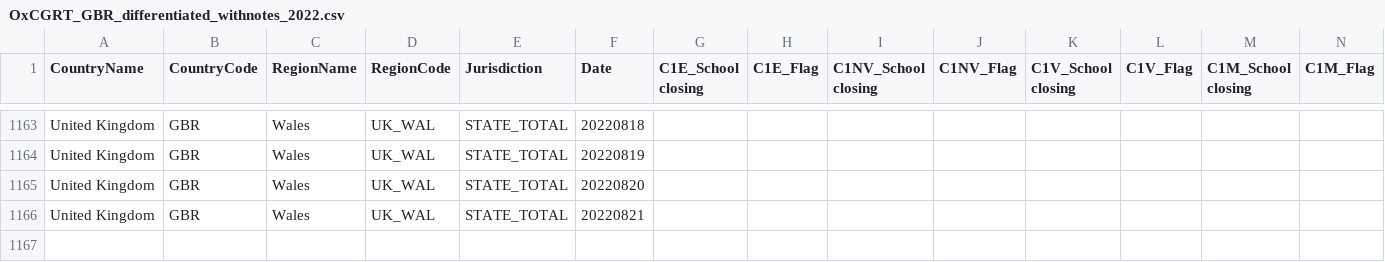
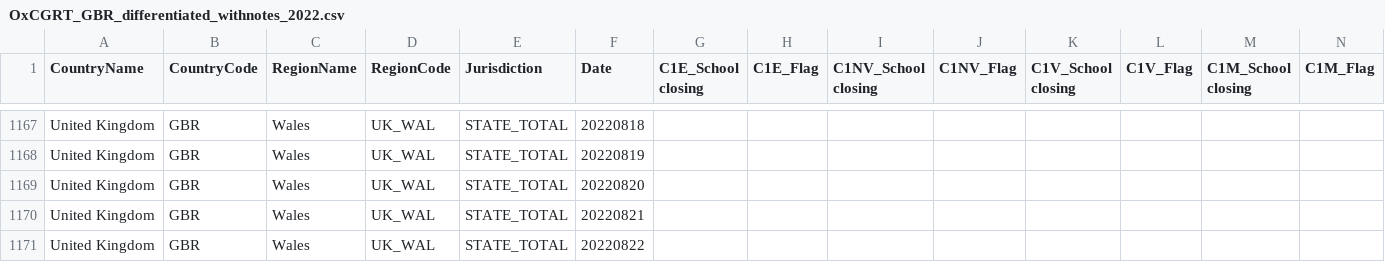
Before and after one commit to catmaiapt/covid-policy-tracker, a CSV file: data/United Kingdom/OxCGRT_GBR_differentiated_withnotes_2022.csv, drawn as a sheet; only a part is shown, gaps mark what is left out; rows hold the shown columns only; the diff covers the shown part only; the diff names each change by its address in the sheet, - before the commit and + after, or states it on an @@ line.

```diff
--- a/data/United Kingdom/OxCGRT_GBR_differentiated_withnotes_2022.csv
+++ b/data/United Kingdom/OxCGRT_GBR_differentiated_withnotes_2022.csv
+row 1171: United Kingdom | GBR | Wales | UK_WAL | STATE_TOTAL | 20220822
```
Also changed, not shown: 4 added rows and 16 edited cells elsewhere in this file, 14 other files.
